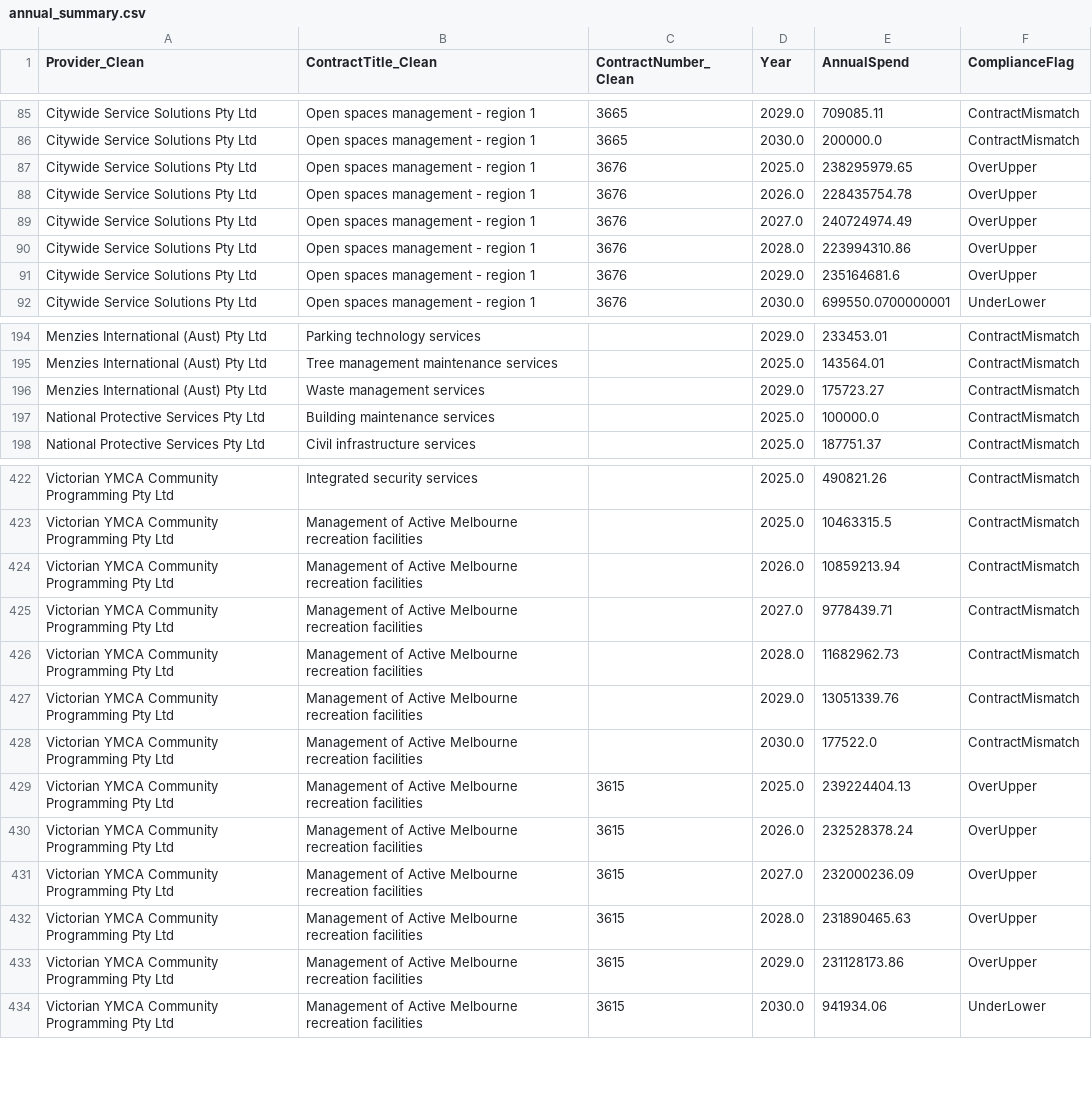
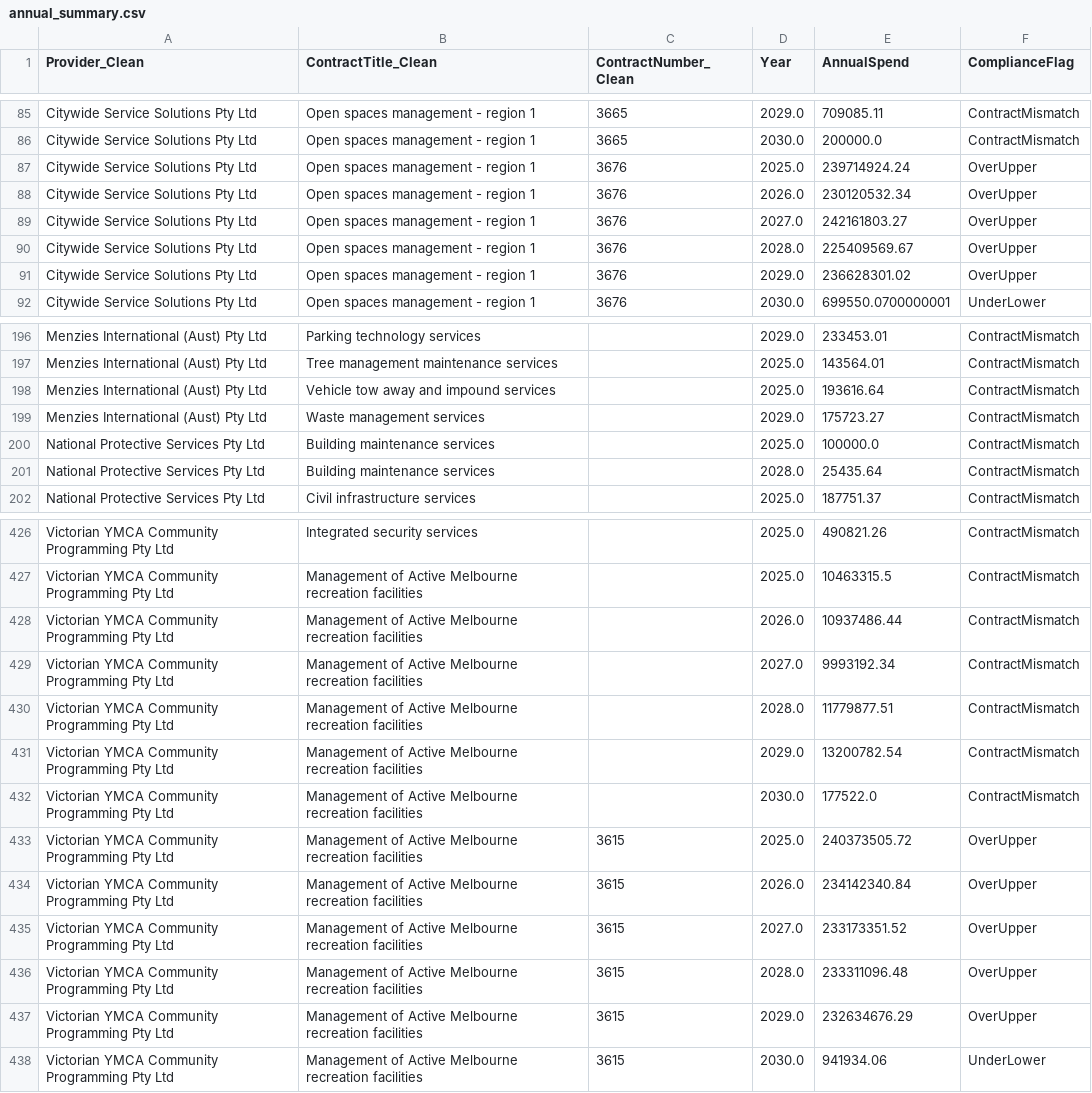
Before and after one commit to KANGGG-L/ProcurementAnalyticsDashboard, a CSV file: dashboard/powerbi_data/annual_summary.csv, drawn as a sheet; only a part is shown, gaps mark what is left out; the diff covers the shown part only.

```diff
--- a/dashboard/powerbi_data/annual_summary.csv
+++ b/dashboard/powerbi_data/annual_summary.csv
@@ -86,7 +86,7 @@ Citywide Service Solutions Pty Ltd,Open spaces management - region 1,3665,2029.0
 Citywide Service Solutions Pty Ltd,Open spaces management - region 1,3665,2030.0,200000.0,ContractMismatch
-Citywide Service Solutions Pty Ltd,Open spaces management - region 1,3676,2025.0,238295979.65,OverUpper
-Citywide Service Solutions Pty Ltd,Open spaces management - region 1,3676,2026.0,228435754.78,OverUpper
-Citywide Service Solutions Pty Ltd,Open spaces management - region 1,3676,2027.0,240724974.49,OverUpper
-Citywide Service Solutions Pty Ltd,Open spaces management - region 1,3676,2028.0,223994310.86,OverUpper
-Citywide Service Solutions Pty Ltd,Open spaces management - region 1,3676,2029.0,235164681.6,OverUpper
+Citywide Service Solutions Pty Ltd,Open spaces management - region 1,3676,2025.0,239714924.24,OverUpper
+Citywide Service Solutions Pty Ltd,Open spaces management - region 1,3676,2026.0,230120532.34,OverUpper
+Citywide Service Solutions Pty Ltd,Open spaces management - region 1,3676,2027.0,242161803.27,OverUpper
+Citywide Service Solutions Pty Ltd,Open spaces management - region 1,3676,2028.0,225409569.67,OverUpper
+Citywide Service Solutions Pty Ltd,Open spaces management - region 1,3676,2029.0,236628301.02,OverUpper
 Citywide Service Solutions Pty Ltd,Open spaces management - region 1,3676,2030.0,699550.0700000001,UnderLower
@@ -195,4 +197,6 @@ Menzies International (Aust) Pty Ltd,Parking technology services, ,2029.0,233453
 Menzies International (Aust) Pty Ltd,Tree management maintenance services, ,2025.0,143564.01,ContractMismatch
+Menzies International (Aust) Pty Ltd,Vehicle tow away and impound services, ,2025.0,193616.64,ContractMismatch
 Menzies International (Aust) Pty Ltd,Waste management services, ,2029.0,175723.27,ContractMismatch
 National Protective Services Pty Ltd,Building maintenance services, ,2025.0,100000.0,ContractMismatch
+National Protective Services Pty Ltd,Building maintenance services, ,2028.0,25435.64,ContractMismatch
 National Protective Services Pty Ltd,Civil infrastructure services, ,2025.0,187751.37,ContractMismatch
@@ -423,12 +427,12 @@ Victorian YMCA Community Programming Pty Ltd,Integrated security services, ,2025
 Victorian YMCA Community Programming Pty Ltd,Management of Active Melbourne recreation facilities, ,2025.0,10463315.5,ContractMismatch
-Victorian YMCA Community Programming Pty Ltd,Management of Active Melbourne recreation facilities, ,2026.0,10859213.94,ContractMismatch
-Victorian YMCA Community Programming Pty Ltd,Management of Active Melbourne recreation facilities, ,2027.0,9778439.71,ContractMismatch
-Victorian YMCA Community Programming Pty Ltd,Management of Active Melbourne recreation facilities, ,2028.0,11682962.73,ContractMismatch
-Victorian YMCA Community Programming Pty Ltd,Management of Active Melbourne recreation facilities, ,2029.0,13051339.76,ContractMismatch
+Victorian YMCA Community Programming Pty Ltd,Management of Active Melbourne recreation facilities, ,2026.0,10937486.44,ContractMismatch
+Victorian YMCA Community Programming Pty Ltd,Management of Active Melbourne recreation facilities, ,2027.0,9993192.34,ContractMismatch
+Victorian YMCA Community Programming Pty Ltd,Management of Active Melbourne recreation facilities, ,2028.0,11779877.51,ContractMismatch
+Victorian YMCA Community Programming Pty Ltd,Management of Active Melbourne recreation facilities, ,2029.0,13200782.54,ContractMismatch
 Victorian YMCA Community Programming Pty Ltd,Management of Active Melbourne recreation facilities, ,2030.0,177522.0,ContractMismatch
-Victorian YMCA Community Programming Pty Ltd,Management of Active Melbourne recreation facilities,3615,2025.0,239224404.13,OverUpper
-Victorian YMCA Community Programming Pty Ltd,Management of Active Melbourne recreation facilities,3615,2026.0,232528378.24,OverUpper
-Victorian YMCA Community Programming Pty Ltd,Management of Active Melbourne recreation facilities,3615,2027.0,232000236.09,OverUpper
-Victorian YMCA Community Programming Pty Ltd,Management of Active Melbourne recreation facilities,3615,2028.0,231890465.63,OverUpper
-Victorian YMCA Community Programming Pty Ltd,Management of Active Melbourne recreation facilities,3615,2029.0,231128173.86,OverUpper
+Victorian YMCA Community Programming Pty Ltd,Management of Active Melbourne recreation facilities,3615,2025.0,240373505.72,OverUpper
+Victorian YMCA Community Programming Pty Ltd,Management of Active Melbourne recreation facilities,3615,2026.0,234142340.84,OverUpper
+Victorian YMCA Community Programming Pty Ltd,Management of Active Melbourne recreation facilities,3615,2027.0,233173351.52,OverUpper
+Victorian YMCA Community Programming Pty Ltd,Management of Active Melbourne recreation facilities,3615,2028.0,233311096.48,OverUpper
+Victorian YMCA Community Programming Pty Ltd,Management of Active Melbourne recreation facilities,3615,2029.0,232634676.29,OverUpper
 Victorian YMCA Community Programming Pty Ltd,Management of Active Melbourne recreation facilities,3615,2030.0,941934.06,UnderLower
```
Also changed, not shown: 2 added rows and 94 edited cells elsewhere in this file, dashboard/data/annual_forecast.csv, dashboard/data/monthly_forecast.csv, 11 other files.
